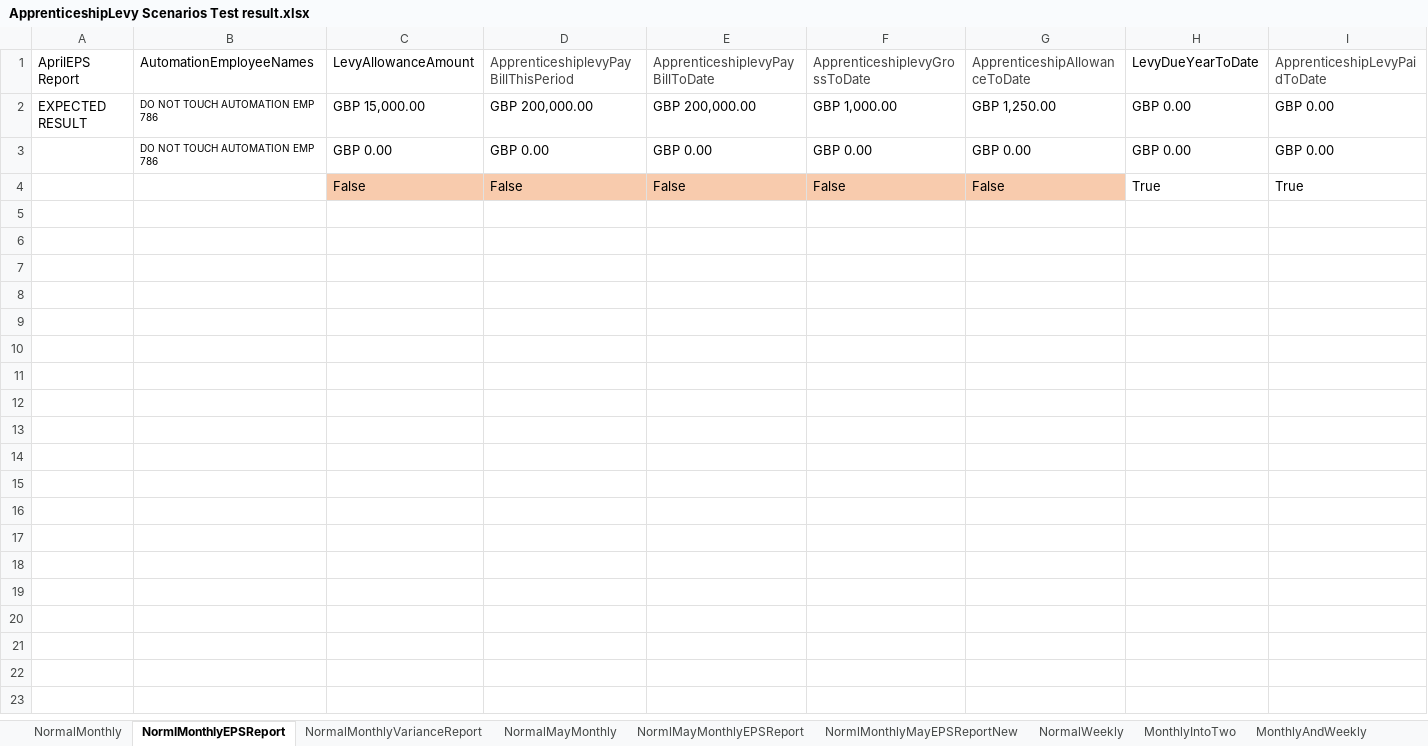
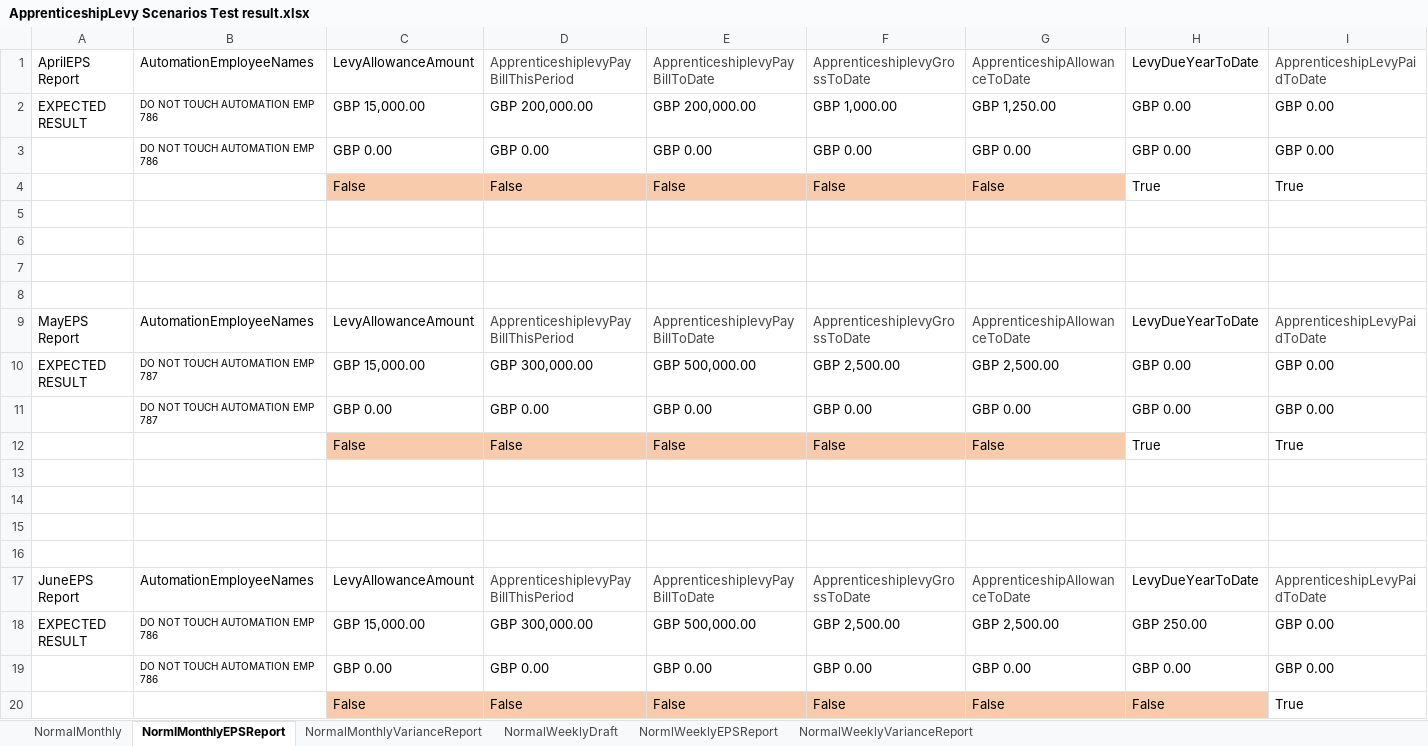
Before and after one commit to githforProvar/24-7PeopleXCDPayroll, an Excel workbook: PayrollProject/OutPutTestResult/ApprenticeshipLevy Scenarios Test result.xlsx, sheet NormlMonthlyEPSReport, drawn as a sheet; only a part is shown; values as stored, in another font and other column widths than the file's, no borders; rows hold the shown columns only; the diff names each change by its address in the sheet, - before the commit and + after, or states it on an @@ line.

```diff
--- a/PayrollProject/OutPutTestResult/ApprenticeshipLevy Scenarios Test result.xlsx (sheet NormlMonthlyEPSReport)
+++ b/PayrollProject/OutPutTestResult/ApprenticeshipLevy Scenarios Test result.xlsx (sheet NormlMonthlyEPSReport)
-sheet tab: NormalMayMonthly
+sheet tab: NormlWeeklyEPSReport
-sheet tab: NormlMayMonthlyEPSReport
+sheet tab: NormalWeeklyVarianceReport
-sheet tab: NormlMonthlyMayEPSReportNew
+sheet tab: NormalWeeklyDraft
-sheet tab: NormalWeekly
-sheet tab: MonthlyIntoTwo
-sheet tab: MonthlyAndWeekly
@@ sheet tab order changed: NormalMonthly | NormlMonthlyEPSReport | NormalMonthlyVarianceReport | NormalWeeklyDraft | NormlWeeklyEPSReport | NormalWeeklyVarianceReport @@
+row 5: (empty)
+row 6: (empty)
+row 7: (empty)
+row 8: (empty)
+row 9: MayEPS Report | AutomationEmployeeNames | LevyAllowanceAmount | ApprenticeshiplevyPayBillThisPeriod | ApprenticeshiplevyPayBillToDate | ApprenticeshiplevyGrossToDate | ApprenticeshipAllowanceToDate | LevyDueYearToDate | ApprenticeshipLevyPaidToDate
+row 10: EXPECTED RESULT | DO NOT TOUCH AUTOMATION EMP 787 | GBP 15,000.00 | GBP 300,000.00 | GBP 500,000.00 | GBP 2,500.00 | GBP 2,500.00 | GBP 0.00 | GBP 0.00
+row 11:  | DO NOT TOUCH AUTOMATION EMP 787 | GBP 0.00 | GBP 0.00 | GBP 0.00 | GBP 0.00 | GBP 0.00 | GBP 0.00 | GBP 0.00
+row 12:  |  | False | False | False | False | False | True | True
+row 13: (empty)
+row 14: (empty)
+row 15: (empty)
+row 16: (empty)
+row 17: JuneEPS Report | AutomationEmployeeNames | LevyAllowanceAmount | ApprenticeshiplevyPayBillThisPeriod | ApprenticeshiplevyPayBillToDate | ApprenticeshiplevyGrossToDate | ApprenticeshipAllowanceToDate | LevyDueYearToDate | ApprenticeshipLevyPaidToDate
+row 18: EXPECTED RESULT | DO NOT TOUCH AUTOMATION EMP 786 | GBP 15,000.00 | GBP 300,000.00 | GBP 500,000.00 | GBP 2,500.00 | GBP 2,500.00 | GBP 250.00 | GBP 0.00
+row 19:  | DO NOT TOUCH AUTOMATION EMP 786 | GBP 0.00 | GBP 0.00 | GBP 0.00 | GBP 0.00 | GBP 0.00 | GBP 0.00 | GBP 0.00
+row 20:  |  | False | False | False | False | False | False | True
```
Also changed, not shown: sheet NormalWeeklyDraft, sheet NormlWeeklyEPSReport, sheet NormalMonthlyVarianceReport, sheet NormalWeeklyVarianceReport, sheet NormalMonthly, PayrollProject/OutPutTestResult/Court order Scenarios Test result.xlsx, PayrollProject/templates/ApprenticeshipLevyInputSheet.xlsx, 14 other files.
